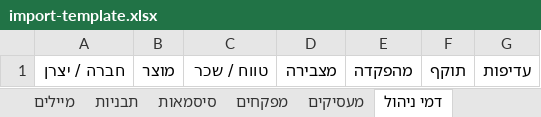
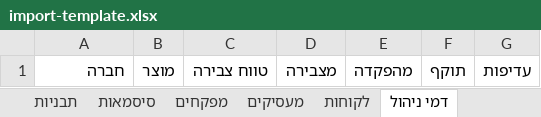
Before and after one commit to 0583257696a-hub/smart-agent, an Excel workbook: import-template.xlsx, sheet דמי ניהול, drawn as a sheet; values as stored, in another font and other column widths than the file's, no borders; the diff names each change by its address in the sheet, - before the commit and + after, or states it on an @@ line.

```diff
--- a/import-template.xlsx (sheet דמי ניהול)
+++ b/import-template.xlsx (sheet דמי ניהול)
+sheet tab: לקוחות
-A1: חברה / יצרן
+A1: חברה
-C1: טווח / שכר
+C1: טווח צבירה
```
Also changed, not shown: sheet קודי מוסד, sheet מוקדי שירות, sheet חשבונות בנק, sheet הנחות ביטוח, sheet משכנתא, sheet מספרי סוכן, 5 more sheets, other sheet tabs, מרכז_תפעול_ייבוא_נתונים.xlsx, מרכז_תפעול_תבנית_ייבוא_ריקה.xlsx, 7 other files.
